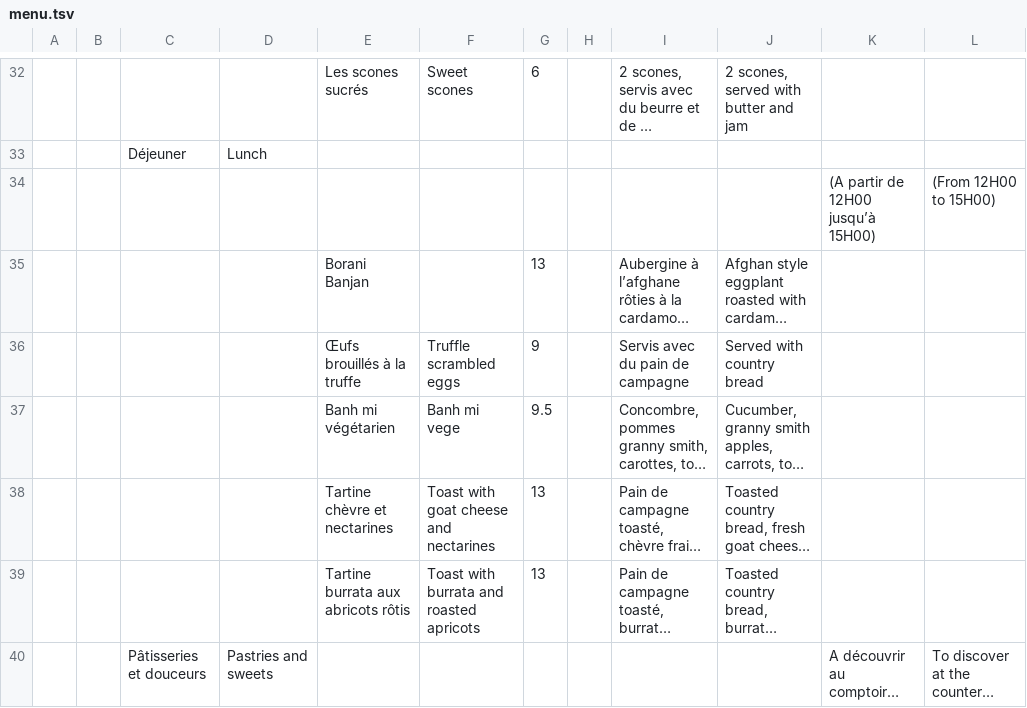
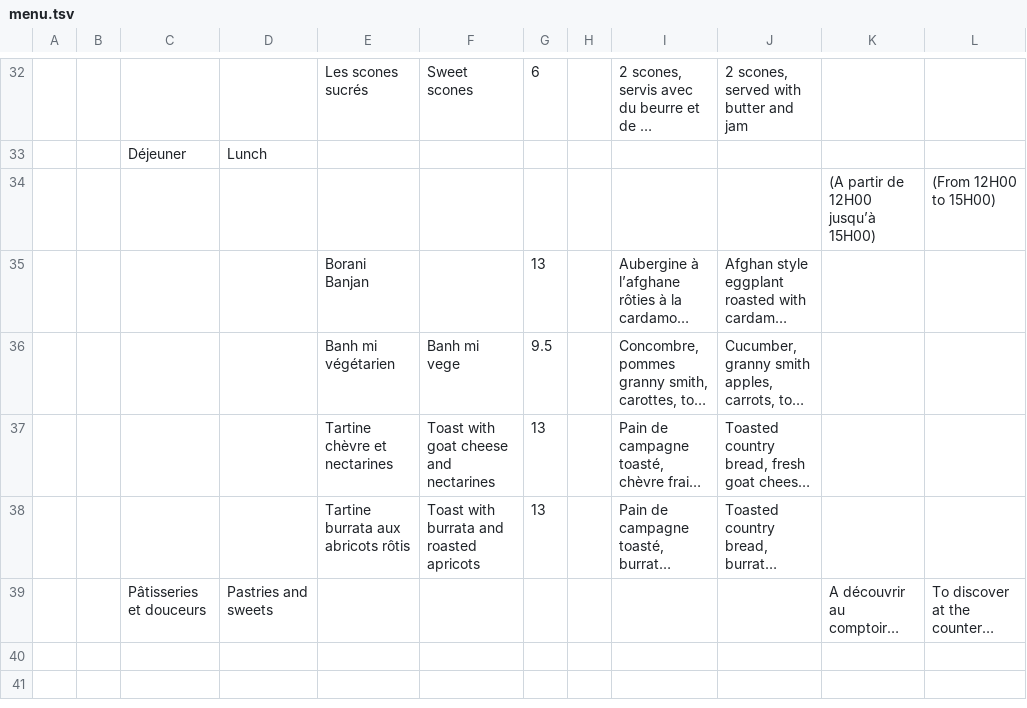
Before and after one commit to simon-ameye/brume-menu, a TSV file: menu.tsv, drawn as a sheet; only a part is shown, gaps mark what is left out; long unchanged cells end in …; the diff names each change by its address in the sheet, - before the commit and + after, or states it on an @@ line.

Commit message:
Les oeufs brouillés, c'est fini snif

```diff
--- a/menu.tsv
+++ b/menu.tsv
-row 36:  |  |  |  | Œufs brouillés à la truffe | Truffle scrambled eggs | 9 |  | Servis avec du pain de campagne | Served with country bread
```
